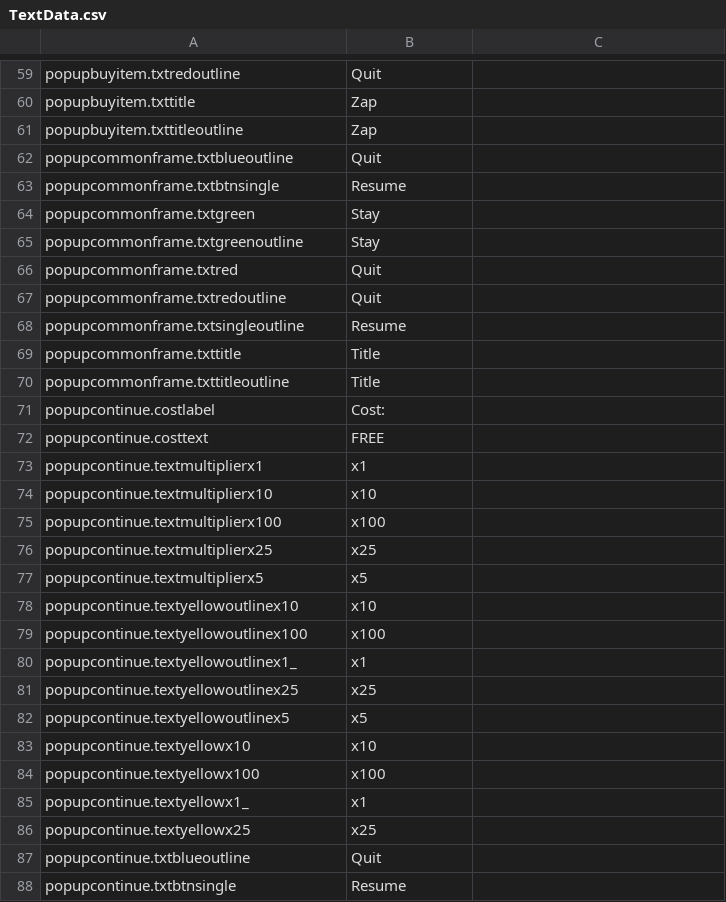
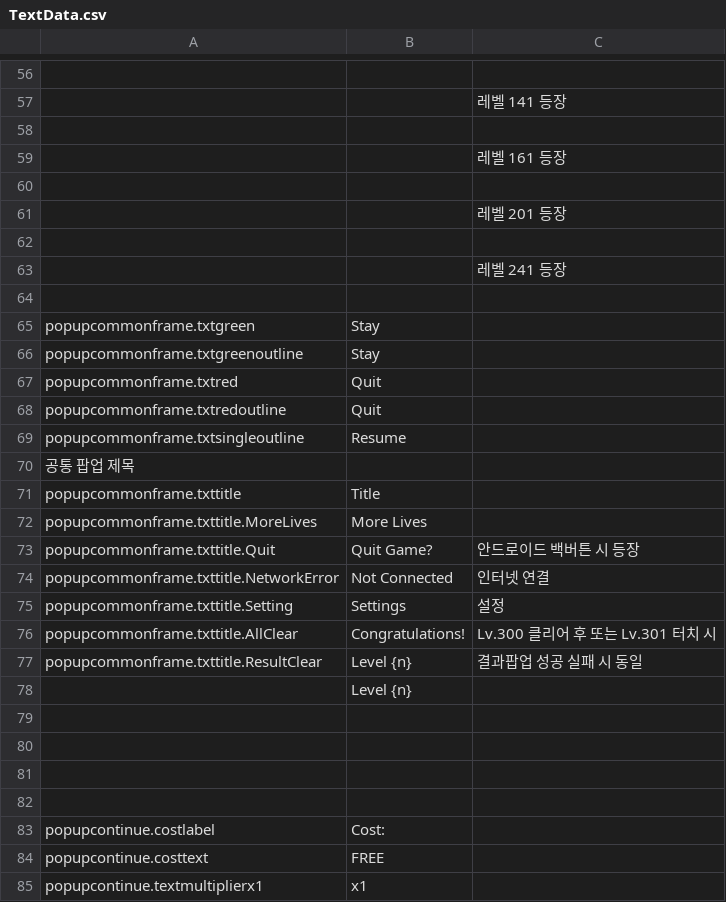
Before and after one commit to jisupark-tech/BalloonFlow, a CSV file: BalloonFlow/Assets/Resources/TextData/TextData.csv, drawn as a sheet; only a part is shown, gaps mark what is left out; the shorter side is filled out with more unchanged rows; addresses are those after the commit; the diff covers the shown part only; the diff names each change by its address in the sheet, - before the commit and + after, or states it on an @@ line.

Commit message:
Text Update

```diff
--- a/BalloonFlow/Assets/Resources/TextData/TextData.csv
+++ b/BalloonFlow/Assets/Resources/TextData/TextData.csv
-row 56: popupbuyitem.txtredoutline | Quit
+row 56: (empty)
+row 57:  |  | 레벨 141 등장
-row 58: popupbuyitem.txttitle | Zap
+row 58: (empty)
+row 59:  |  | 레벨 161 등장
-row 60: popupbuyitem.txttitleoutline | Zap
+row 60: (empty)
+row 61:  |  | 레벨 201 등장
-row 62: popupcommonframe.txtblueoutline | Quit
+row 62: (empty)
+row 63:  |  | 레벨 241 등장
-row 64: popupcommonframe.txtbtnsingle | Resume
+row 64: (empty)
+row 70: 공통 팝업 제목
+row 72: popupcommonframe.txttitle.MoreLives | More Lives
+row 73: popupcommonframe.txttitle.Quit | Quit Game? | 안드로이드 백버튼 시 등장
+row 74: popupcommonframe.txttitle.NetworkError | Not Connected | 인터넷 연결
+row 75: popupcommonframe.txttitle.Setting | Settings | 설정
+row 76: popupcommonframe.txttitle.AllClear | Congratulations! | Lv.300 클리어 후 또는 Lv.301 터치 시
+row 77: popupcommonframe.txttitle.ResultClear | Level {n} | 결과팝업 성공 실패 시 동일
+row 78:  | Level {n}
-row 79: popupcommonframe.txttitleoutline | Title
+row 79: (empty)
+row 80: (empty)
+row 81: (empty)
+row 82: (empty)
```
Also changed, not shown: 14 added rows, 19 removed rows and 10 edited cells elsewhere in this file, 2 other files.
